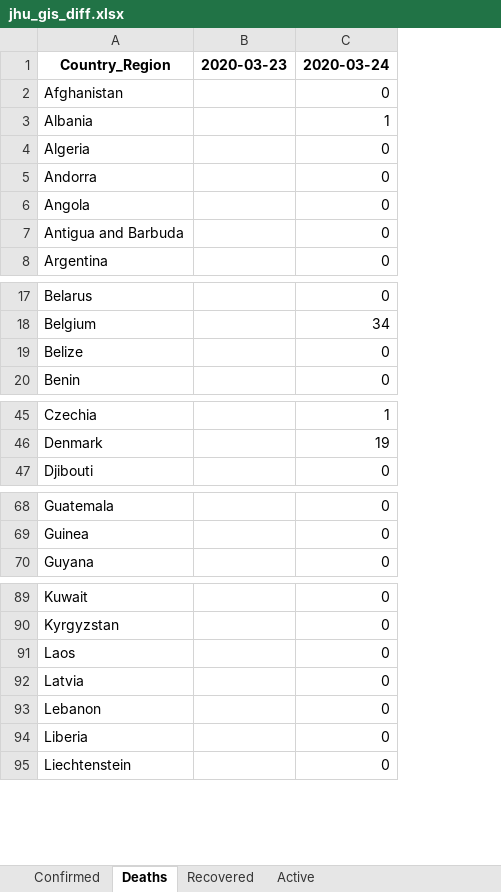
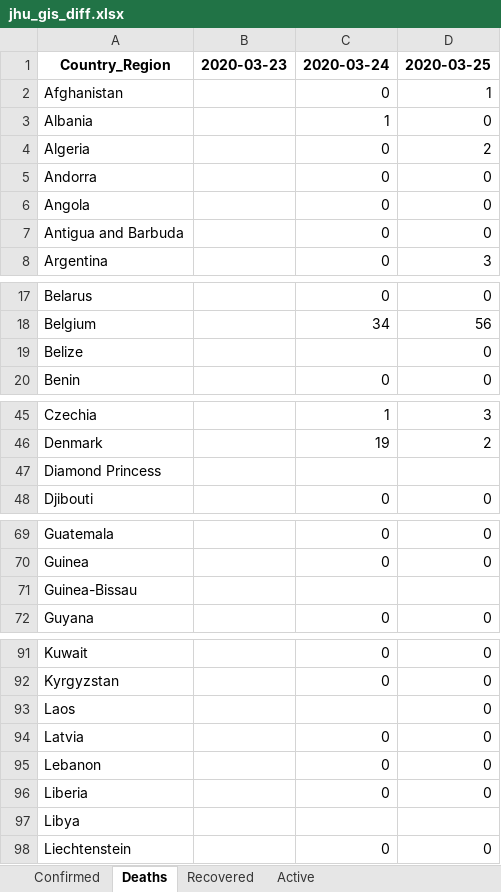
Before and after one commit to maisammusthafa/covid-19, an Excel workbook: jhu-gis/data/jhu_gis_diff.xlsx, sheet Deaths, drawn as a sheet; only a part is shown, gaps mark what is left out; values as stored, in another font and other column widths than the file's, no borders; charts and pictures not drawn; addresses are those after the commit; the diff covers the shown part only; the diff names each change by its address in the sheet, - before the commit and + after, or states it on an @@ line.

```diff
--- a/jhu-gis/data/jhu_gis_diff.xlsx (sheet Deaths)
+++ b/jhu-gis/data/jhu_gis_diff.xlsx (sheet Deaths)
+column D, rows 1-8: 2020-03-25 | 1 | 0 | 2 | 0 | 0 | 0 | 3; rows 17-20: 0 | 56 | 0 | 0; rows 45-46: 3 | 2; row 48: 0; rows 69-70: 0 | 0; row 72: 0; rows 91-96: all 0; row 98: 0
-C19: 0
+C19: (empty)
+row 47: Diamond Princess
+row 71: Guinea-Bissau
-C93: 0
+C93: (empty)
+row 97: Libya
```
Also changed, not shown: 1 added row elsewhere in this sheet, sheet Recovered, sheet Active, sheet Confirmed, charts or pictures, ecdc-csv/data/ecdc_csv_diff.xlsx, ecdc-csv/data/ecdc_csv_total.xlsx, 3 other files.
